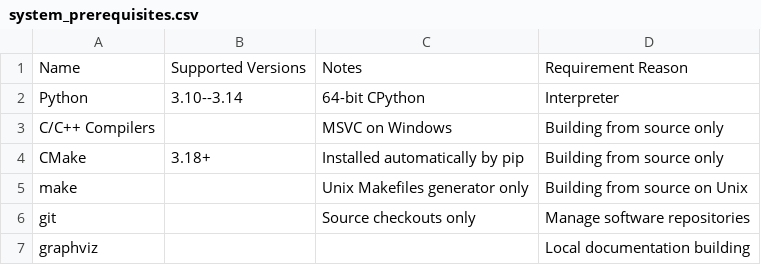
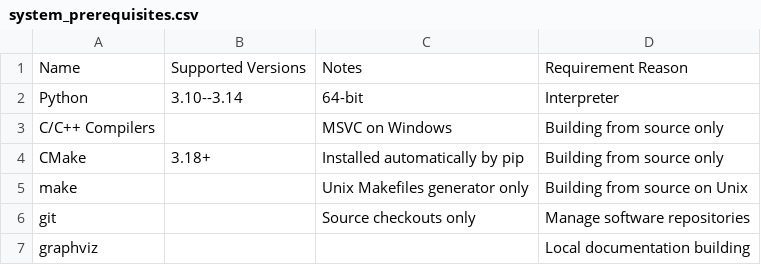
Before and after one commit to bbreisch26/SSAPy, a CSV file: docs/source/tables/system_prerequisites.csv, drawn as a sheet.

```diff
--- a/docs/source/tables/system_prerequisites.csv
+++ b/docs/source/tables/system_prerequisites.csv
@@ -1,3 +1,3 @@
 Name, Supported Versions, Notes, Requirement Reason
-Python, 3.10--3.14, 64-bit CPython, Interpreter
+Python, 3.10--3.14, 64-bit, Interpreter
 C/C++ Compilers, , MSVC on Windows, Building from source only
```
Also changed, not shown: 2 other files.
